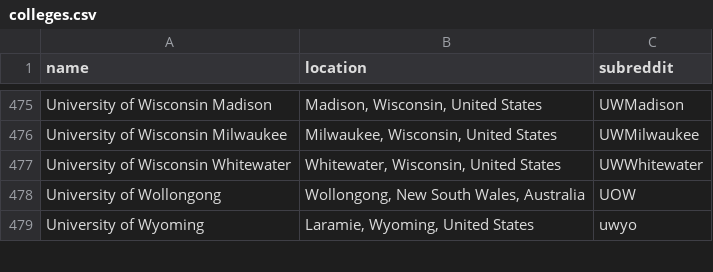
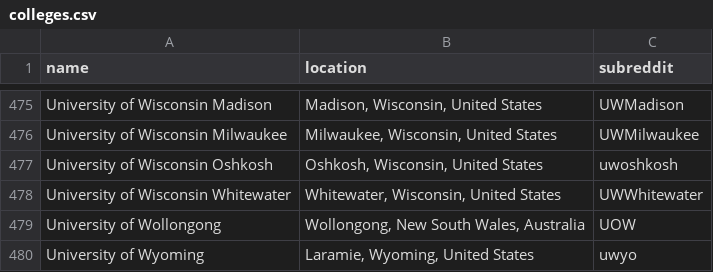
Before and after one commit to karlding/college-subreddits, a CSV file: data/colleges.csv, drawn as a sheet; only a part is shown, gaps mark what is left out.

Commit message:
Add University of Wisconsin Oshkosh
There was a bug with the initial seed

```diff
--- a/data/colleges.csv
+++ b/data/colleges.csv
@@ -476,2 +476,3 @@ name,location,subreddit
 "University of Wisconsin Milwaukee","Milwaukee, Wisconsin, United States",UWMilwaukee
+"University of Wisconsin Oshkosh","Oshkosh, Wisconsin, United States",uwoshkosh
 "University of Wisconsin Whitewater","Whitewater, Wisconsin, United States",UWWhitewater
```
